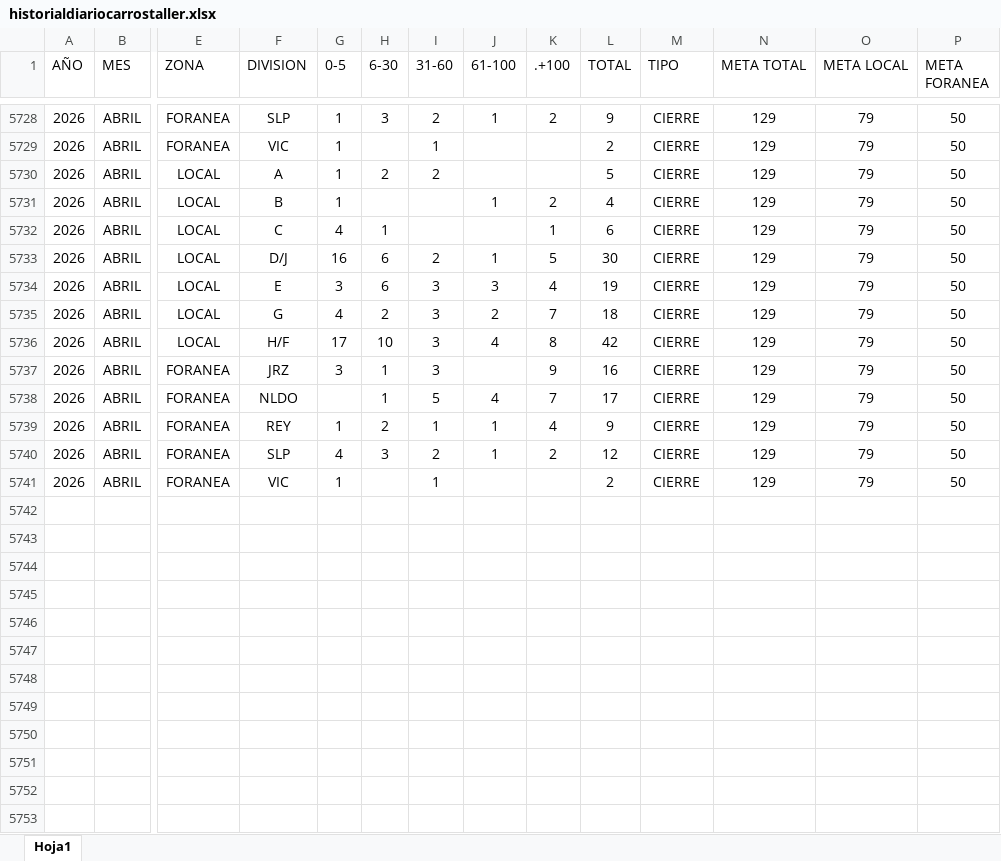
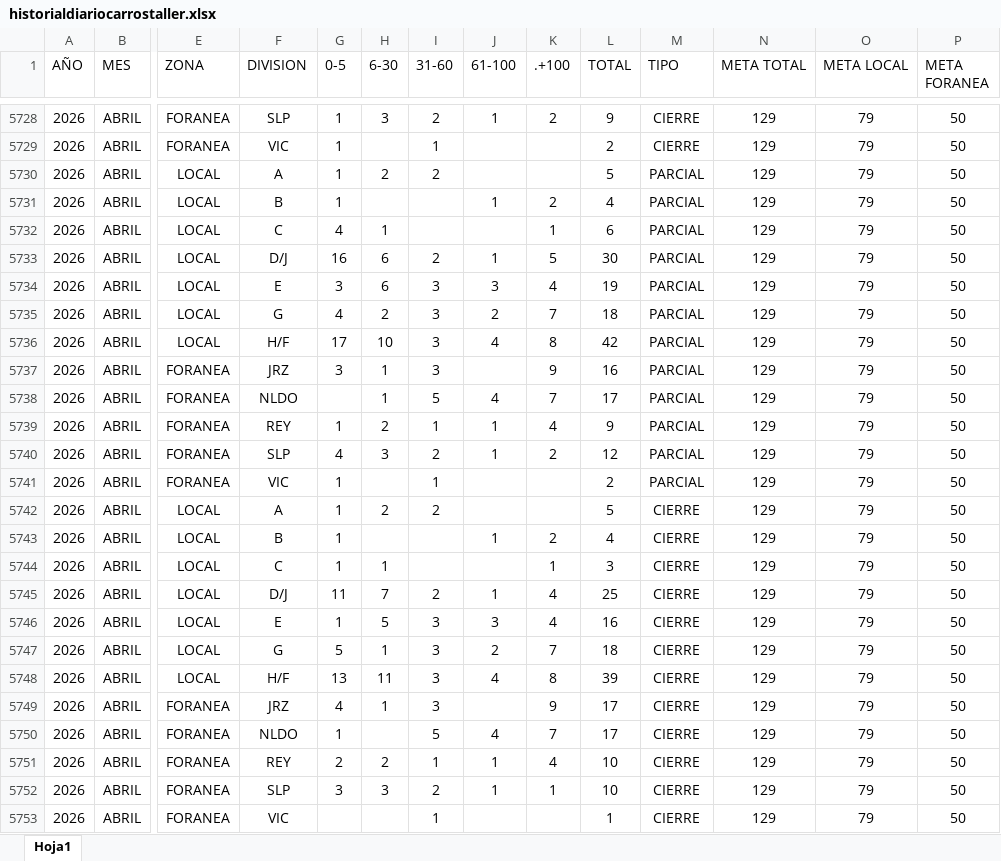
Before and after one commit to EDSALAS15/dashboard-carros-taller, an Excel workbook: historialdiariocarrostaller.xlsx, sheet Hoja1, drawn as a sheet; only a part is shown, gaps mark what is left out; values as stored, in another font and other column widths than the file's, no borders; table styles not drawn; rows hold the shown columns only; the diff names each change by its address in the sheet, - before the commit and + after, or states it on an @@ line.

Commit message:
Add files via upload

```diff
--- a/historialdiariocarrostaller.xlsx (sheet Hoja1)
+++ b/historialdiariocarrostaller.xlsx (sheet Hoja1)
-M5730:M5741 (TIPO): CIERRE
+M5730:M5741 (TIPO): PARCIAL
+row 5742: 2026 | ABRIL | LOCAL | A | 1 | 2 | 2 |  |  | 5 | CIERRE | 129 | 79 | 50
+row 5743: 2026 | ABRIL | LOCAL | B | 1 |  |  | 1 | 2 | 4 | CIERRE | 129 | 79 | 50
+row 5744: 2026 | ABRIL | LOCAL | C | 1 | 1 |  |  | 1 | 3 | CIERRE | 129 | 79 | 50
+row 5745: 2026 | ABRIL | LOCAL | D/J | 11 | 7 | 2 | 1 | 4 | 25 | CIERRE | 129 | 79 | 50
+row 5746: 2026 | ABRIL | LOCAL | E | 1 | 5 | 3 | 3 | 4 | 16 | CIERRE | 129 | 79 | 50
+row 5747: 2026 | ABRIL | LOCAL | G | 5 | 1 | 3 | 2 | 7 | 18 | CIERRE | 129 | 79 | 50
+row 5748: 2026 | ABRIL | LOCAL | H/F | 13 | 11 | 3 | 4 | 8 | 39 | CIERRE | 129 | 79 | 50
+row 5749: 2026 | ABRIL | FORANEA | JRZ | 4 | 1 | 3 |  | 9 | 17 | CIERRE | 129 | 79 | 50
+row 5750: 2026 | ABRIL | FORANEA | NLDO | 1 |  | 5 | 4 | 7 | 17 | CIERRE | 129 | 79 | 50
+row 5751: 2026 | ABRIL | FORANEA | REY | 2 | 2 | 1 | 1 | 4 | 10 | CIERRE | 129 | 79 | 50
+row 5752: 2026 | ABRIL | FORANEA | SLP | 3 | 3 | 2 | 1 | 1 | 10 | CIERRE | 129 | 79 | 50
+row 5753: 2026 | ABRIL | FORANEA | VIC |  |  | 1 |  |  | 1 | CIERRE | 129 | 79 | 50
```
